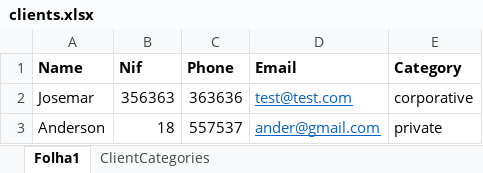
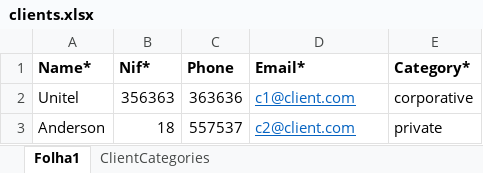
Before and after one commit to JoseMarshall/database-seed, an Excel workbook: src/input-files/clients.xlsx, sheet Folha1, drawn as a sheet; values as stored, in another font and other column widths than the file's, no borders; the diff names each change by its address in the sheet, - before the commit and + after, or states it on an @@ line.

```diff
--- a/src/input-files/clients.xlsx (sheet Folha1)
+++ b/src/input-files/clients.xlsx (sheet Folha1)
-A1: Name
+A1: Name*
-B1: Nif
+B1: Nif*
-D1: Email
+D1: Email*
-E1: Category
+E1: Category*
-A2 (Name*): Josemar
+A2 (Name*): Unitel
-D2 (Email*): test@test.com
+D2 (Email*): c1@client.com
-D3 (Email*): ander@gmail.com
+D3 (Email*): c2@client.com
```
Also changed, not shown: src/input-files/members.xlsx, 4 other files.
